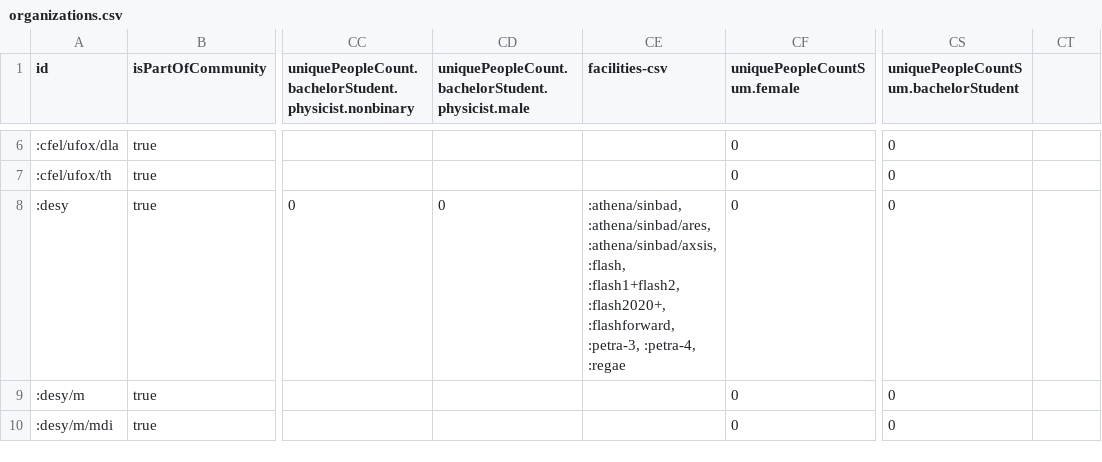
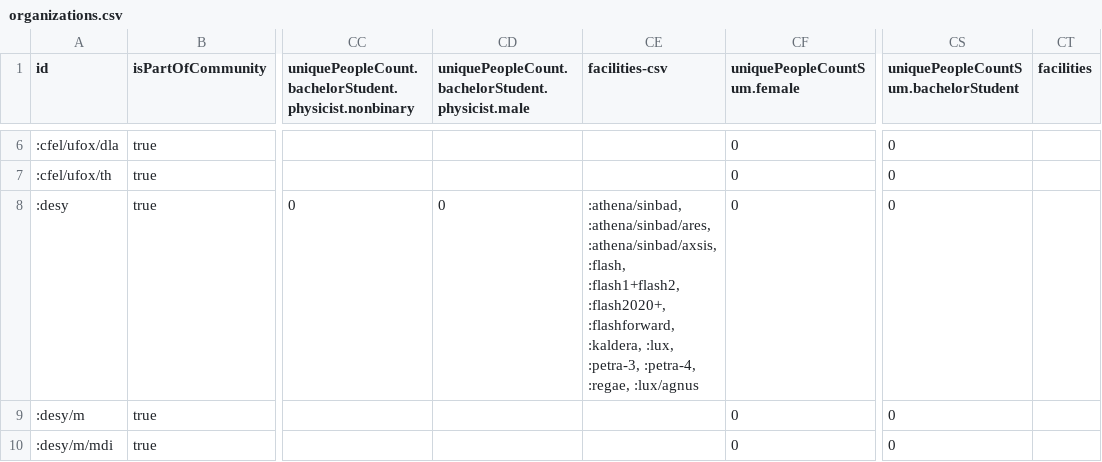
Before and after one commit to befide/bf2035, a CSV file: packages/@befide/bf2035-meta/src/data/grist/organizations.csv, drawn as a sheet; only a part is shown, gaps mark what is left out; the diff covers the shown part only; the diff names each change by its address in the sheet, - before the commit and + after, or states it on an @@ line.

```diff
--- a/packages/@befide/bf2035-meta/src/data/grist/organizations.csv
+++ b/packages/@befide/bf2035-meta/src/data/grist/organizations.csv
-CT1: (empty)
+CT1: facilities
-CE8 (facilities-csv): …:flash2020+, :flashforward, :petra-3, :petra-4, :regae
+CE8 (facilities-csv): …:flash2020+, :flashforward, :kaldera, :lux, :petra-3, :petra-4, :regae, :lux/agnus
```
Also changed, not shown: 19 edited cells elsewhere in this file, packages/@befide/bf2035-meta/src/data/grist/facilities.csv, 41 other files.
